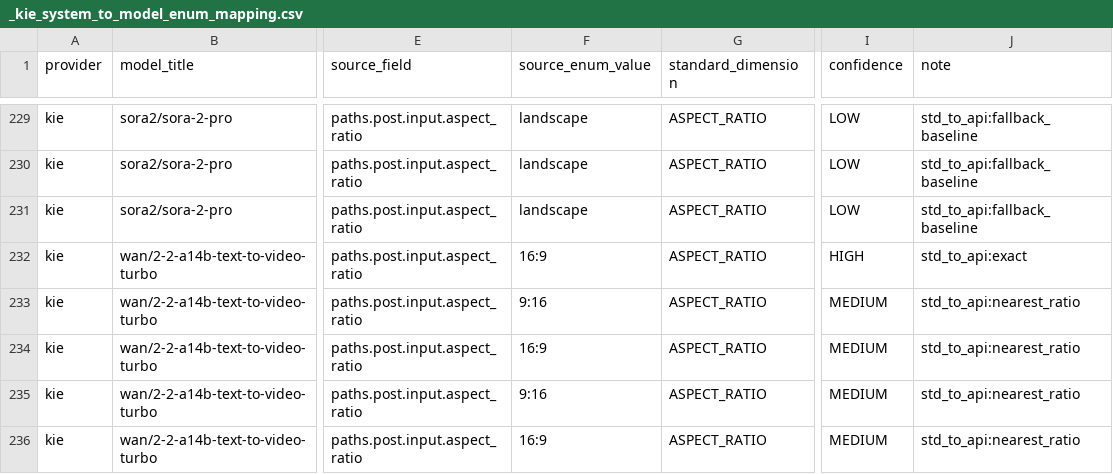
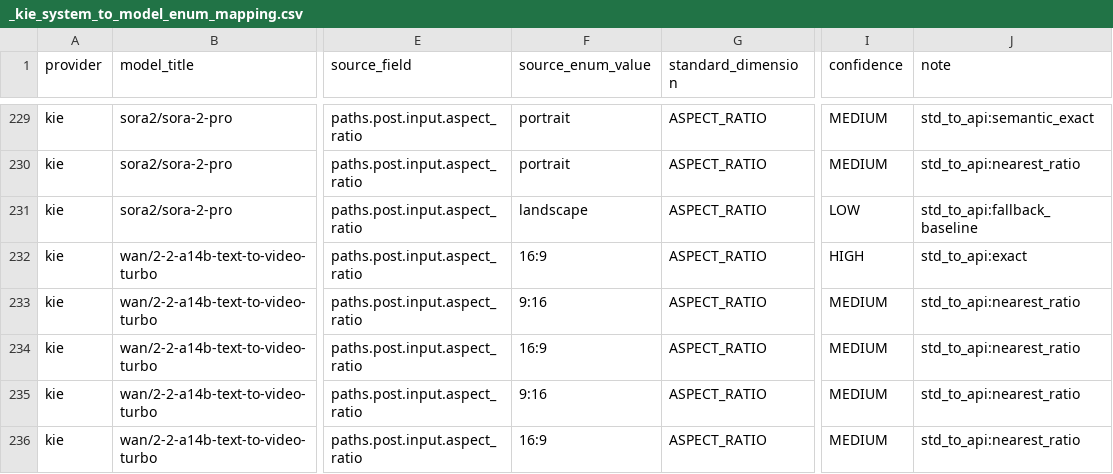
Before and after one commit to ayuanlang/AIStory, a CSV file: _kie_system_to_model_enum_mapping.csv, drawn as a sheet; only a part is shown, gaps mark what is left out; the diff covers the shown part only; the diff names each change by its address in the sheet, - before the commit and + after, or states it on an @@ line.

```diff
--- a/_kie_system_to_model_enum_mapping.csv
+++ b/_kie_system_to_model_enum_mapping.csv
-F229:F230 (source_enum_value): landscape
+F229:F230 (source_enum_value): portrait
-I229:I230 (confidence): LOW
+I229:I230 (confidence): MEDIUM
-J229 (note): std_to_api:fallback_baseline
+J229 (note): std_to_api:semantic_exact
-J230 (note): std_to_api:fallback_baseline
+J230 (note): std_to_api:nearest_ratio
```
Also changed, not shown: 63 edited cells elsewhere in this file, _kie_standard_to_api_enum_mapping.csv, 3 other files.
